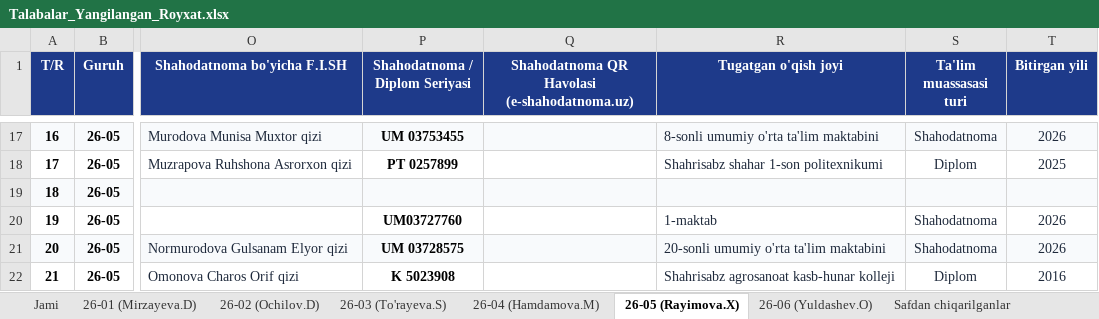
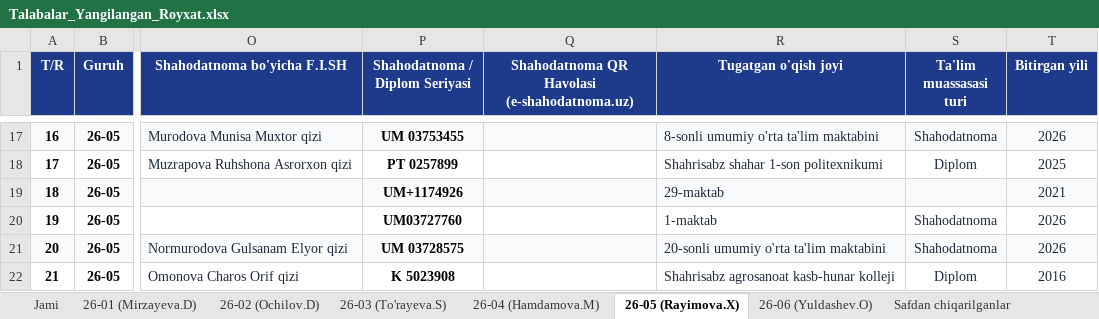
Before and after one commit to ozodbeknapasov007-dotcom/talabalar-jadvali, an Excel workbook: data/Talabalar_Yangilangan_Royxat.xlsx, sheet 26-05 (Rayimova.X), drawn as a sheet; only a part is shown, gaps mark what is left out; values as stored, in another font and other column widths than the file's, no borders; the diff names each change by its address in the sheet, - before the commit and + after, or states it on an @@ line.

Commit message:
Auto: talaba ma'lumotlari yangilandi (2026-09-28 16:21:17)

```diff
--- a/data/Talabalar_Yangilangan_Royxat.xlsx (sheet 26-05 (Rayimova.X))
+++ b/data/Talabalar_Yangilangan_Royxat.xlsx (sheet 26-05 (Rayimova.X))
-P19 (Shahodatnoma / Diplom Seriyasi): (empty)
+P19 (Shahodatnoma / Diplom Seriyasi): UM+1174926
-R19 (Tugatgan o'qish joyi): (empty)
+R19 (Tugatgan o'qish joyi): 29-maktab
-T19 (Bitirgan yili): (empty)
+T19 (Bitirgan yili): 2021
```
Also changed, not shown: sheet Jami, data/Talabalar_Toliq_Royxati.xlsx, qayta_tekshiruv/Talabalar_Yangilangan_Royxat.xlsx, 18 other files.
